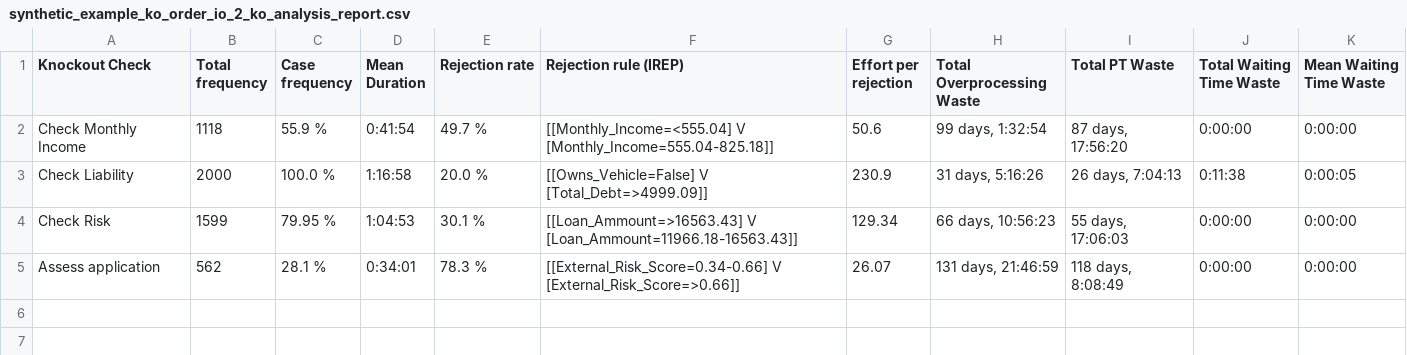
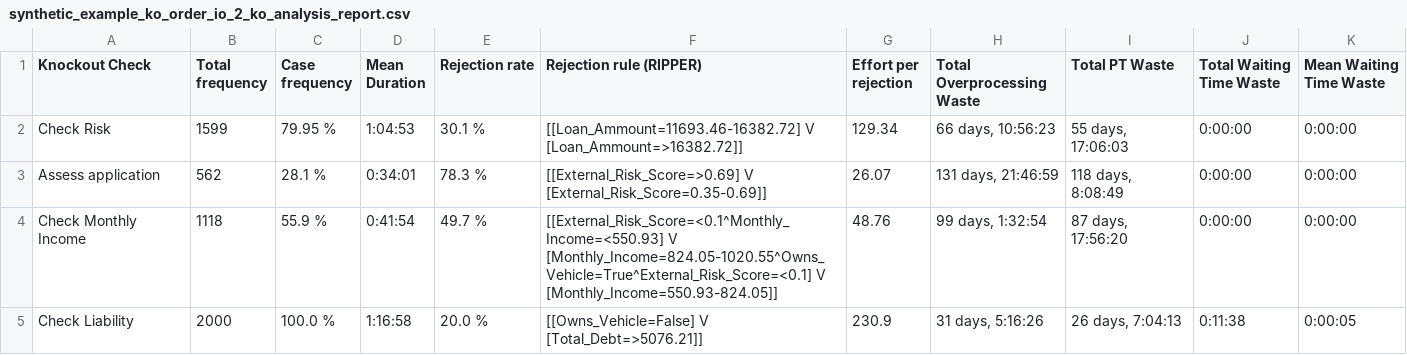
Before and after one commit to AutomatedProcessImprovement/knockouts-optimization, a CSV file: knockout_ios/outputs/synthetic_example_ko_order_io_2_ko_analysis_report.csv, drawn as a sheet.

```diff
--- a/knockout_ios/outputs/synthetic_example_ko_order_io_2_ko_analysis_report.csv
+++ b/knockout_ios/outputs/synthetic_example_ko_order_io_2_ko_analysis_report.csv
@@ -1,5 +1,5 @@
-Knockout Check,Total frequency,Case frequency,Mean Duration,Rejection rate,Rejection rule (IREP),Effort per rejection,Total Overprocessing Waste,Total PT Waste,Total Waiting Time Waste,Mean Waiting Time Waste
-Check Monthly Income,1118,55.9 %,0:41:54,49.7 %,[[Monthly_Income=<555.04] V [Monthly_Income=555.04-825.18]],50.6,"99 days, 1:32:54","87 days, 17:56:20",0:00:00,0:00:00
-Check Liability,2000,100.0 %,1:16:58,20.0 %,[[Owns_Vehicle=False] V [Total_Debt=>4999.09]],230.9,"31 days, 5:16:26","26 days, 7:04:13",0:11:38,0:00:05
-Check Risk,1599,79.95 %,1:04:53,30.1 %,[[Loan_Ammount=>16563.43] V [Loan_Ammount=11966.18-16563.43]],129.34,"66 days, 10:56:23","55 days, 17:06:03",0:00:00,0:00:00
-Assess application,562,28.1 %,0:34:01,78.3 %,[[External_Risk_Score=0.34-0.66] V [External_Risk_Score=>0.66]],26.07,"131 days, 21:46:59","118 days, 8:08:49",0:00:00,0:00:00
+Knockout Check,Total frequency,Case frequency,Mean Duration,Rejection rate,Rejection rule (RIPPER),Effort per rejection,Total Overprocessing Waste,Total PT Waste,Total Waiting Time Waste,Mean Waiting Time Waste
+Check Risk,1599,79.95 %,1:04:53,30.1 %,[[Loan_Ammount=11693.46-16382.72] V [Loan_Ammount=>16382.72]],129.34,"66 days, 10:56:23","55 days, 17:06:03",0:00:00,0:00:00
+Assess application,562,28.1 %,0:34:01,78.3 %,[[External_Risk_Score=>0.69] V [External_Risk_Score=0.35-0.69]],26.07,"131 days, 21:46:59","118 days, 8:08:49",0:00:00,0:00:00
+Check Monthly Income,1118,55.9 %,0:41:54,49.7 %,[[External_Risk_Score=<0.1^Monthly_Income=<550.93] V [Monthly_Income=824.05-1020.55^Owns_Vehicle=True^External_Risk_Score=<0.1] V [Monthly_Income=550.93-824.05]],48.76,"99 days, 1:32:54","87 days, 17:56:20",0:00:00,0:00:00
+Check Liability,2000,100.0 %,1:16:58,20.0 %,[[Owns_Vehicle=False] V [Total_Debt=>5076.21]],230.9,"31 days, 5:16:26","26 days, 7:04:13",0:11:38,0:00:05
```
Also changed, not shown: knockout_ios/outputs/synthetic_example_ko_order_io_2_improved_ko_analysis_report.csv, knockout_ios/outputs/synthetic_example_ko_order_io_advanced_ko_analysis_report.csv, 16 other files.
